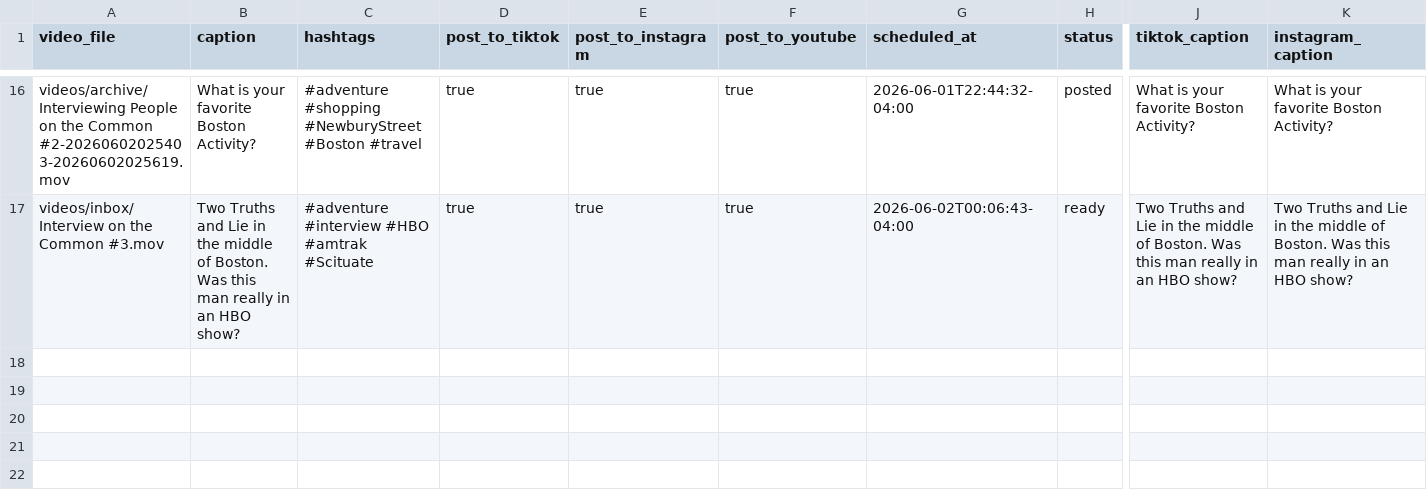
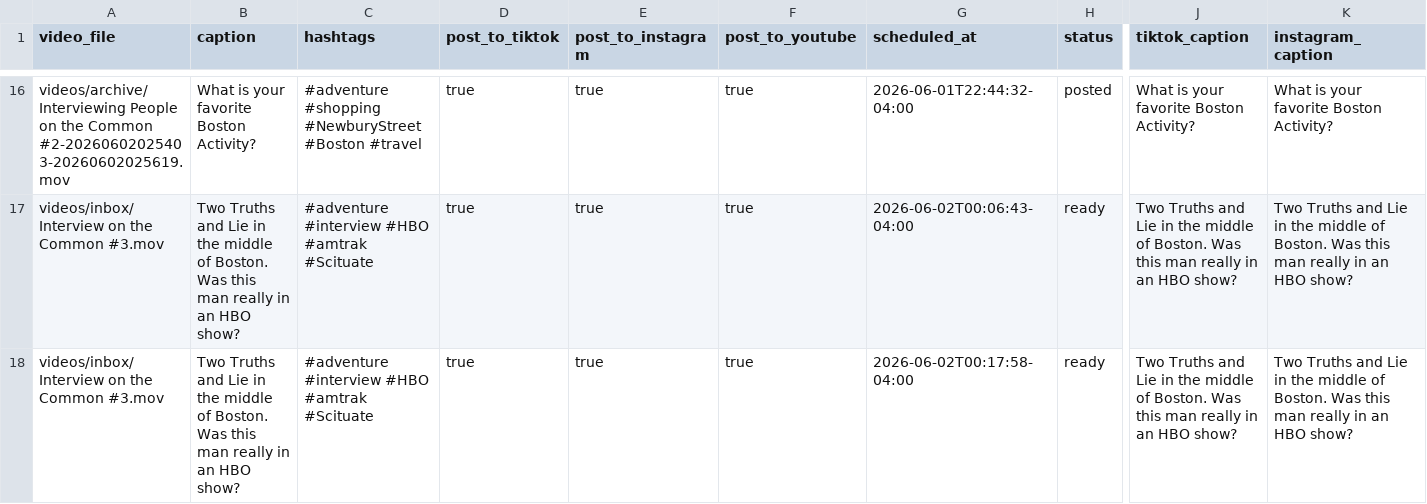
Before and after one commit to davidshapiro13/AutomatedContentUpload, a CSV file: manifests/manifest.csv, drawn as a sheet; only a part is shown, gaps mark what is left out; rows hold the shown columns only; the diff names each change by its address in the sheet, - before the commit and + after, or states it on an @@ line.

Commit message:
Add reel: Interview on the Common #3.mov @ 2026-06-02T00:17:58-04:00

```diff
--- a/manifests/manifest.csv
+++ b/manifests/manifest.csv
+row 18: videos/inbox/Interview on the Common #3.mov | Two Truths and Lie in the middle of Boston. Was this man really in an HBO show? | #adventure #interview #HBO #amtrak #Scituate | true | true | true | 2026-06-02T00:17:58-04:00 | ready | Two Truths and Lie in the middle of Boston. Was this man really in an HBO show? | Two Truths and Lie in the middle of Boston. Was this man really in an HBO show?
```
